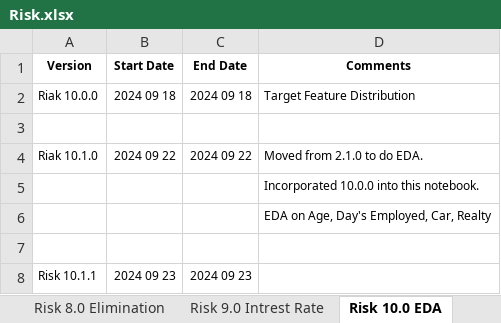
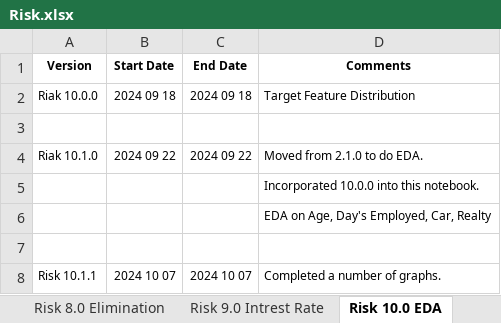
Before and after one commit to KevinNourian/Risk, an Excel workbook: Risk.xlsx, sheet Risk 10.0 EDA, drawn as a sheet; values as stored, in another font and other column widths than the file's, no borders; the diff names each change by its address in the sheet, - before the commit and + after, or states it on an @@ line.

Commit message:
Risk 10.1.1

```diff
--- a/Risk.xlsx (sheet Risk 10.0 EDA)
+++ b/Risk.xlsx (sheet Risk 10.0 EDA)
-B8 (Start Date): 2024 09 23
+B8 (Start Date): 2024 10 07
-C8 (End Date): 2024 09 23
+C8 (End Date): 2024 10 07
-D8 (Comments): (empty)
+D8 (Comments): Completed a number of graphs.
```
Also changed, not shown: sheet Ideas, sheet Project, 1 other file.
